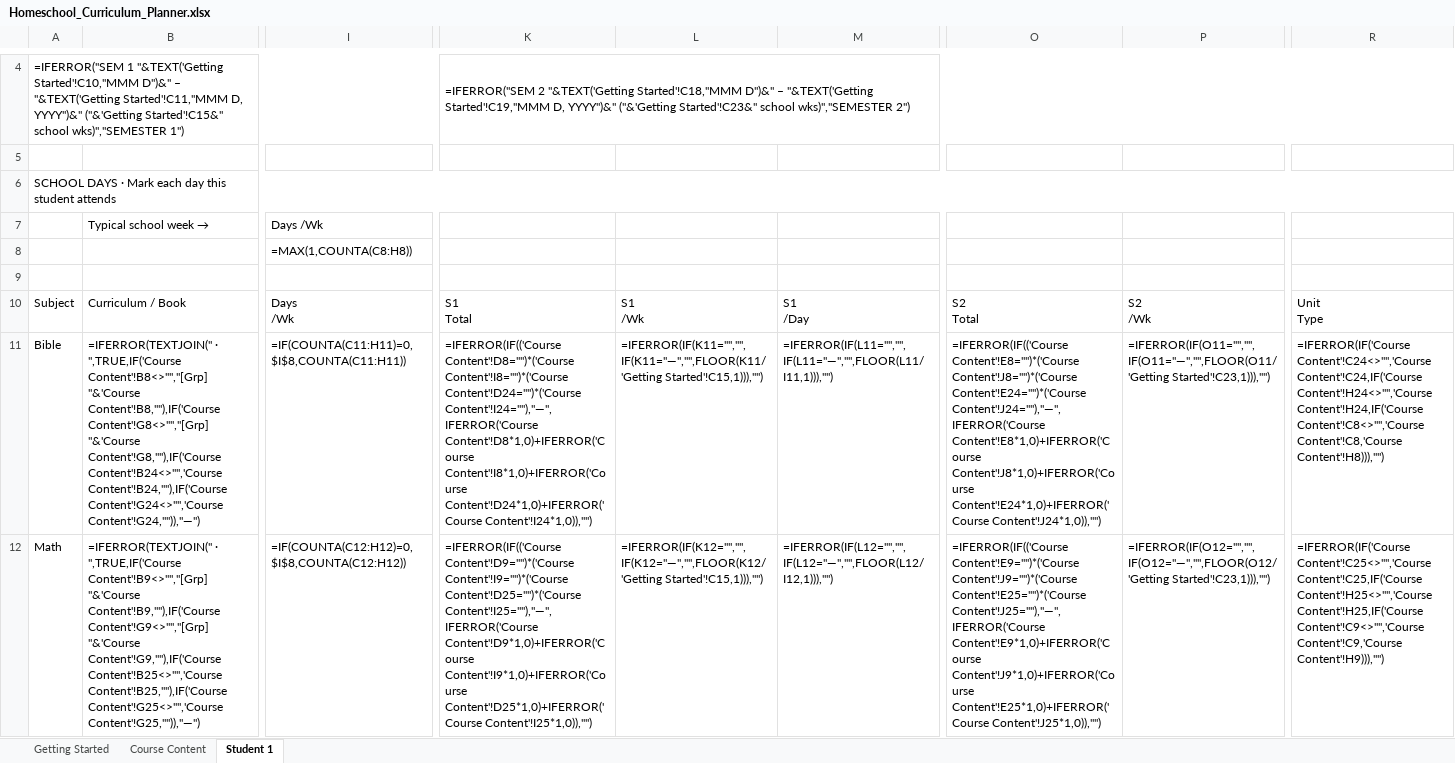
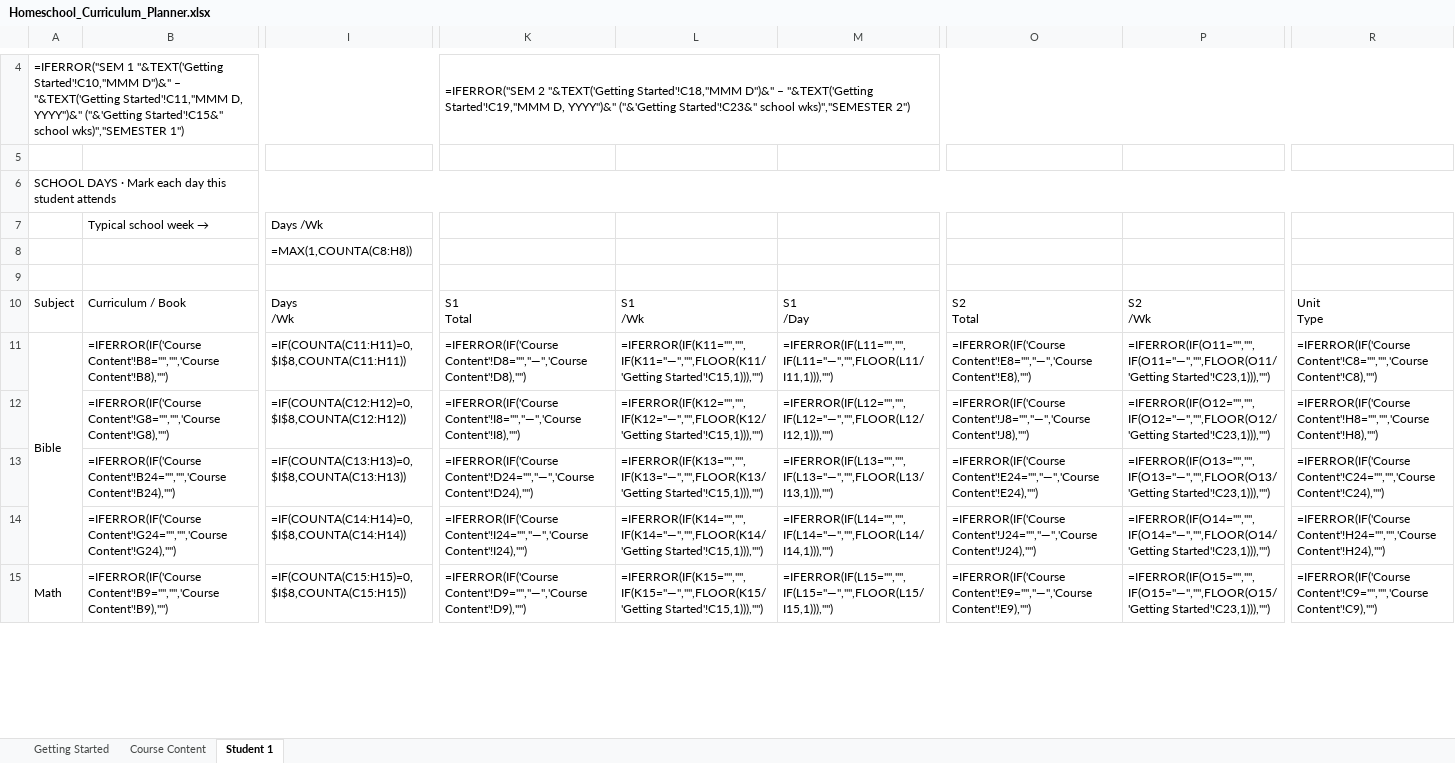
Before and after one commit to theziegels/curriculum-planning, an Excel workbook: Homeschool_Curriculum_Planner.xlsx, sheet Student 1, drawn as a sheet; only a part is shown, gaps mark what is left out; values as stored, in another font and other column widths than the file's, no cell formats; formulas without a stored value are shown as written; addresses are those after the commit; rows hold the shown columns only; the diff covers the shown part only; the diff names each change by its address in the sheet, - before the commit and + after, or states it on an @@ line.

```diff
--- a/Homeschool_Curriculum_Planner.xlsx (sheet Student 1)
+++ b/Homeschool_Curriculum_Planner.xlsx (sheet Student 1)
+A11:A14 merged
-B11 (Typical school week →): =IFERROR(TEXTJOIN(" · ",TRUE,IF('Course Content'!B8<>"","[Grp] "&'Course Content'!B8,""),IF('Course Content'!G8<>"","[Grp] "&'Course Content'!G8,""),IF('Course Content'!B24<>"",'Course Content'!B24,""),IF('Course Content'!G24<>"",'Course Content'!G24,"")),"—")
+B11 (Typical school week →): =IFERROR(IF('Course Content'!B8="","",'Course Content'!B8),"")
-K11: =IFERROR(IF(('Course Content'!D8="")*('Course Content'!I8="")*('Course Content'!D24="")*('Course Content'!I24=""),"—",IFERROR('Course Content'!D8*1,0)+IFERROR('Course Content'!I8*1,0)+IFERROR('Course Content'!D24*1,0)+IFERROR('Course Content'!I24*1,0)),"")
+K11: =IFERROR(IF('Course Content'!D8="","—",'Course Content'!D8),"")
-O11: =IFERROR(IF(('Course Content'!E8="")*('Course Content'!J8="")*('Course Content'!E24="")*('Course Content'!J24=""),"—",IFERROR('Course Content'!E8*1,0)+IFERROR('Course Content'!J8*1,0)+IFERROR('Course Content'!E24*1,0)+IFERROR('Course Content'!J24*1,0)),"")
+O11: =IFERROR(IF('Course Content'!E8="","—",'Course Content'!E8),"")
-R11: =IFERROR(IF('Course Content'!C24<>"",'Course Content'!C24,IF('Course Content'!H24<>"",'Course Content'!H24,IF('Course Content'!C8<>"",'Course Content'!C8,'Course Content'!H8))),"")
+R11: =IFERROR(IF('Course Content'!C8="","",'Course Content'!C8),"")
+row 12:  | =IFERROR(IF('Course Content'!G8="","",'Course Content'!G8),"") | =IF(COUNTA(C12:H12)=0,$I$8,COUNTA(C12:H12)) | =IFERROR(IF('Course Content'!I8="","—",'Course Content'!I8),"") | =IFERROR(IF(K12="","",IF(K12="—","",FLOOR(K12/'Getting Started'!C15,1))),"") | =IFERROR(IF(L12="","",IF(L12="—","",FLOOR(L12/I12,1))),"") | =IFERROR(IF('Course Content'!J8="","—",'Course Content'!J8),"") | =IFERROR(IF(O12="","",IF(O12="—","",FLOOR(O12/'Getting Started'!C23,1))),"") | =IFERROR(IF('Course Content'!H8="","",'Course Content'!H8),"")
+row 13:  | =IFERROR(IF('Course Content'!B24="","",'Course Content'!B24),"") | =IF(COUNTA(C13:H13)=0,$I$8,COUNTA(C13:H13)) | =IFERROR(IF('Course Content'!D24="","—",'Course Content'!D24),"") | =IFERROR(IF(K13="","",IF(K13="—","",FLOOR(K13/'Getting Started'!C15,1))),"") | =IFERROR(IF(L13="","",IF(L13="—","",FLOOR(L13/I13,1))),"") | =IFERROR(IF('Course Content'!E24="","—",'Course Content'!E24),"") | =IFERROR(IF(O13="","",IF(O13="—","",FLOOR(O13/'Getting Started'!C23,1))),"") | =IFERROR(IF('Course Content'!C24="","",'Course Content'!C24),"")
+row 14:  | =IFERROR(IF('Course Content'!G24="","",'Course Content'!G24),"") | =IF(COUNTA(C14:H14)=0,$I$8,COUNTA(C14:H14)) | =IFERROR(IF('Course Content'!I24="","—",'Course Content'!I24),"") | =IFERROR(IF(K14="","",IF(K14="—","",FLOOR(K14/'Getting Started'!C15,1))),"") | =IFERROR(IF(L14="","",IF(L14="—","",FLOOR(L14/I14,1))),"") | =IFERROR(IF('Course Content'!J24="","—",'Course Content'!J24),"") | =IFERROR(IF(O14="","",IF(O14="—","",FLOOR(O14/'Getting Started'!C23,1))),"") | =IFERROR(IF('Course Content'!H24="","",'Course Content'!H24),"")
+A15:A18 merged
-B15 (Typical school week →): =IFERROR(TEXTJOIN(" · ",TRUE,IF('Course Content'!B9<>"","[Grp] "&'Course Content'!B9,""),IF('Course Content'!G9<>"","[Grp] "&'Course Content'!G9,""),IF('Course Content'!B25<>"",'Course Content'!B25,""),IF('Course Content'!G25<>"",'Course Content'!G25,"")),"—")
+B15 (Typical school week →): =IFERROR(IF('Course Content'!B9="","",'Course Content'!B9),"")
-I15 (Days /Wk): =IF(COUNTA(C12:H12)=0,$I$8,COUNTA(C12:H12))
+I15 (Days /Wk): =IF(COUNTA(C15:H15)=0,$I$8,COUNTA(C15:H15))
-K15: =IFERROR(IF(('Course Content'!D9="")*('Course Content'!I9="")*('Course Content'!D25="")*('Course Content'!I25=""),"—",IFERROR('Course Content'!D9*1,0)+IFERROR('Course Content'!I9*1,0)+IFERROR('Course Content'!D25*1,0)+IFERROR('Course Content'!I25*1,0)),"")
+K15: =IFERROR(IF('Course Content'!D9="","—",'Course Content'!D9),"")
-L15: =IFERROR(IF(K12="","",IF(K12="—","",FLOOR(K12/'Getting Started'!C15,1))),"")
+L15: =IFERROR(IF(K15="","",IF(K15="—","",FLOOR(K15/'Getting Started'!C15,1))),"")
-M15: =IFERROR(IF(L12="","",IF(L12="—","",FLOOR(L12/I12,1))),"")
+M15: =IFERROR(IF(L15="","",IF(L15="—","",FLOOR(L15/I15,1))),"")
-O15: =IFERROR(IF(('Course Content'!E9="")*('Course Content'!J9="")*('Course Content'!E25="")*('Course Content'!J25=""),"—",IFERROR('Course Content'!E9*1,0)+IFERROR('Course Content'!J9*1,0)+IFERROR('Course Content'!E25*1,0)+IFERROR('Course Content'!J25*1,0)),"")
+O15: =IFERROR(IF('Course Content'!E9="","—",'Course Content'!E9),"")
-P15: =IFERROR(IF(O12="","",IF(O12="—","",FLOOR(O12/'Getting Started'!C23,1))),"")
+P15: =IFERROR(IF(O15="","",IF(O15="—","",FLOOR(O15/'Getting Started'!C23,1))),"")
-R15: =IFERROR(IF('Course Content'!C25<>"",'Course Content'!C25,IF('Course Content'!H25<>"",'Course Content'!H25,IF('Course Content'!C9<>"",'Course Content'!C9,'Course Content'!H9))),"")
+R15: =IFERROR(IF('Course Content'!C9="","",'Course Content'!C9),"")
```
Also changed, not shown: 39 added rows, 109 edited cells and merged cells elsewhere in this sheet, cell formats, 1 other file.
